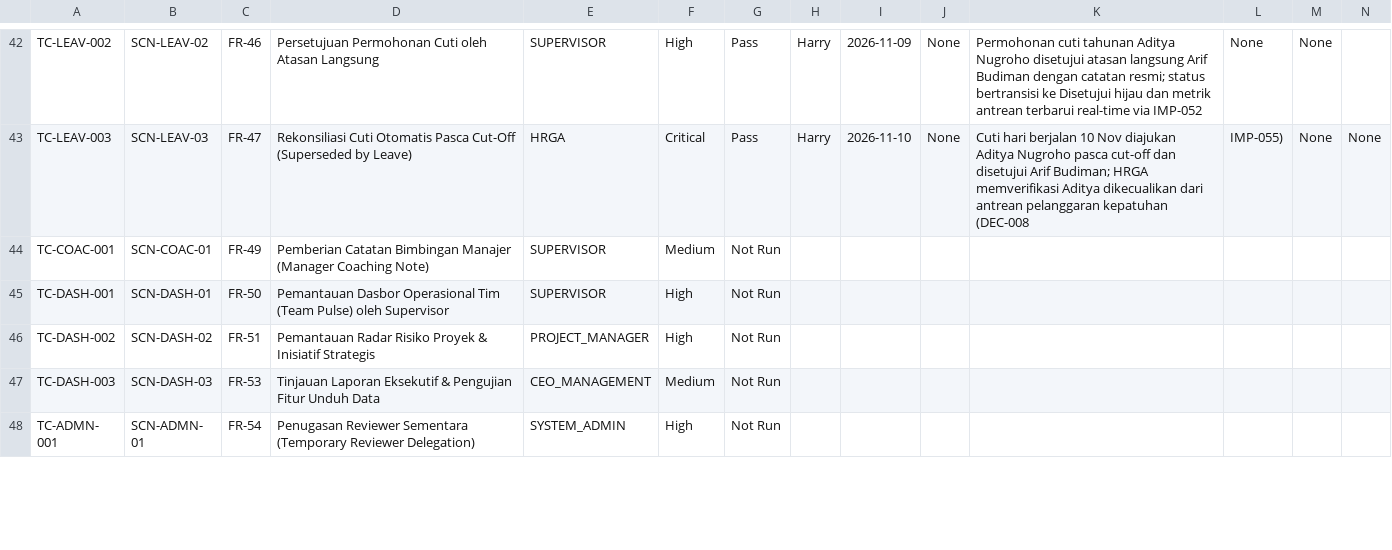
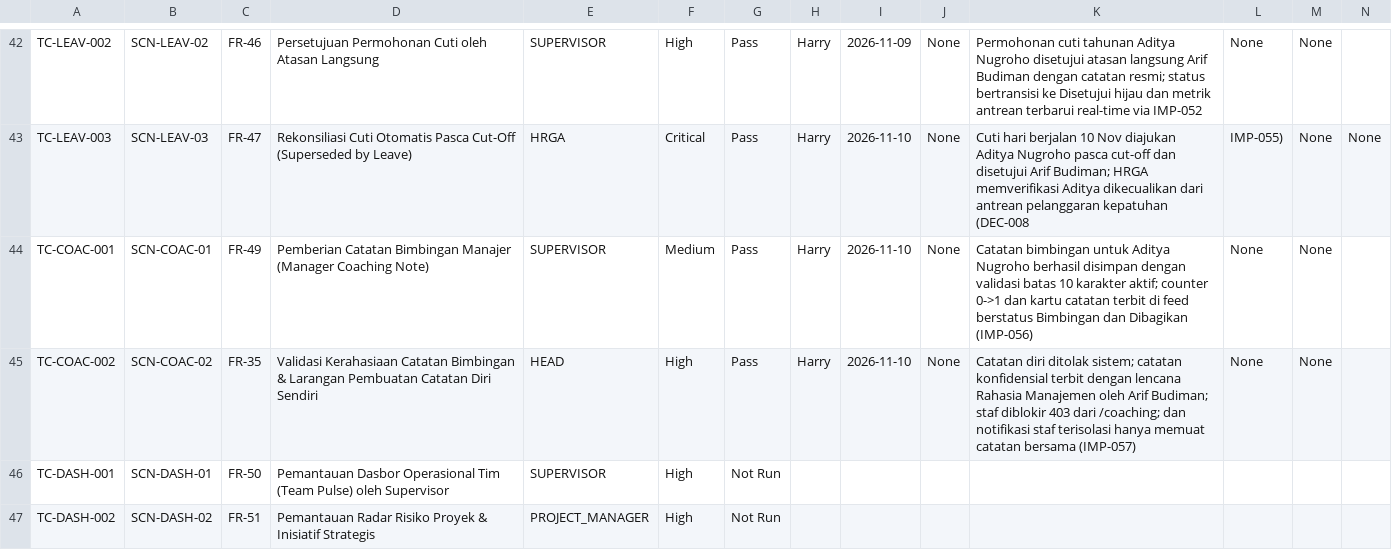
Before and after one commit to harrymx1/Dutamedia-WorkPulse, a CSV file: UAT/UAT-Execution-Log.csv, drawn as a sheet; only a part is shown, gaps mark what is left out; the shorter side is filled out with more unchanged rows; rows hold the shown columns only; the diff names each change by its address in the sheet, - before the commit and + after, or states it on an @@ line.

Commit message:
fix(notif): display coaching note content in modal, guard forbidden actionUrl, and record TC-COAC-002 (IMP-057)

```diff
--- a/UAT/UAT-Execution-Log.csv
+++ b/UAT/UAT-Execution-Log.csv
-G44: Not Run
+G44: Pass
-H44: (empty)
+H44: Harry
-I44: (empty)
+I44: 2026-11-10
-J44: (empty)
+J44: None
-K44: (empty)
+K44: Catatan bimbingan untuk Aditya Nugroho berhasil disimpan dengan validasi batas 10 karakter aktif; counter 0->1 dan kartu catatan terbit di feed berstatus Bimbingan dan Dibagikan (IMP-056)
-L44: (empty)
+L44: None
-M44: (empty)
+M44: None
+row 45: TC-COAC-002 | SCN-COAC-02 | FR-35 | Validasi Kerahasiaan Catatan Bimbingan & Larangan Pembuatan Catatan Diri Sendiri | HEAD | High | Pass | Harry | 2026-11-10 | None | Catatan diri ditolak sistem; catatan konfidensial terbit dengan lencana Rahasia Manajemen oleh Arif Budiman; staf diblokir 403 dari /coaching; dan notifikasi staf terisolasi hanya memuat catatan bersama (IMP-057) | None | None
```
Also changed, not shown: 7 other files.
